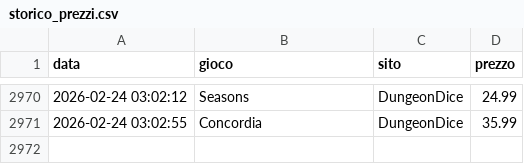
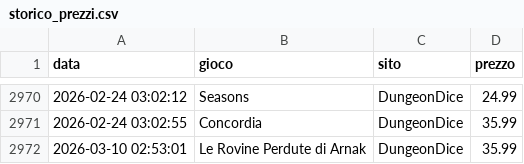
Before and after one commit to gigifacile/BGPrices, a CSV file: storico_prezzi.csv, drawn as a sheet; only a part is shown, gaps mark what is left out; the diff names each change by its address in the sheet, - before the commit and + after, or states it on an @@ line.

Commit message:
Aggiorna soglia minima, storico prezzi e prezzi attuali

```diff
--- a/storico_prezzi.csv
+++ b/storico_prezzi.csv
+row 2972: 2026-03-10 02:53:01 | Le Rovine Perdute di Arnak | DungeonDice | 35.99
```
Also changed, not shown: 2 other files.
